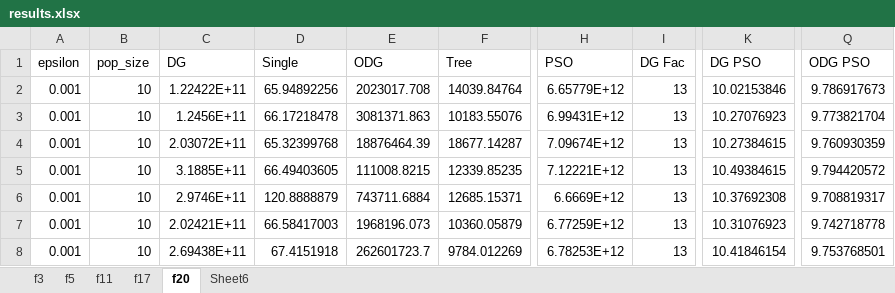
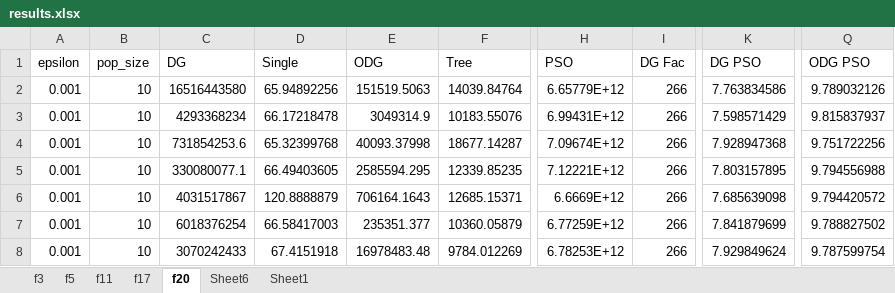
Before and after one commit to AmyLinck/FEA, an Excel workbook: results.xlsx, sheet f20, drawn as a sheet; only a part is shown, gaps mark what is left out; values as stored, in another font and other column widths than the file's, no borders; conditional formats and table styles not drawn; the diff covers the shown part only; the diff names each change by its address in the sheet, - before the commit and + after, or states it on an @@ line.

```diff
--- a/results.xlsx (sheet f20)
+++ b/results.xlsx (sheet f20)
+sheet tab: Sheet1
-C2 (DG): 1.22422E+11
+C2 (DG): 16516443580
-E2 (ODG): 2023017.708
+E2 (ODG): 151519.5063
-I2:I8 (DG Fac): 13
+I2:I8 (DG Fac): 266
-K2 (DG PSO): 10.02153846
+K2 (DG PSO): 7.763834586
-Q2 (ODG PSO): 9.786917673
+Q2 (ODG PSO): 9.789032126
-C3 (DG): 1.2456E+11
+C3 (DG): 4293368234
-E3 (ODG): 3081371.863
+E3 (ODG): 3049314.9
-K3 (DG PSO): 10.27076923
+K3 (DG PSO): 7.598571429
-Q3 (ODG PSO): 9.773821704
+Q3 (ODG PSO): 9.815837937
-C4 (DG): 2.03072E+11
+C4 (DG): 731854253.6
-E4 (ODG): 18876464.39
+E4 (ODG): 40093.37998
-K4 (DG PSO): 10.27384615
+K4 (DG PSO): 7.928947368
-Q4 (ODG PSO): 9.760930359
+Q4 (ODG PSO): 9.751722256
-C5 (DG): 3.1885E+11
+C5 (DG): 330080077.1
-E5 (ODG): 111008.8215
+E5 (ODG): 2585594.295
-K5 (DG PSO): 10.49384615
+K5 (DG PSO): 7.803157895
-Q5 (ODG PSO): 9.794420572
+Q5 (ODG PSO): 9.794556988
-C6 (DG): 2.9746E+11
+C6 (DG): 4031517867
-E6 (ODG): 743711.6884
+E6 (ODG): 706164.1643
-K6 (DG PSO): 10.37692308
+K6 (DG PSO): 7.685639098
-Q6 (ODG PSO): 9.708819317
+Q6 (ODG PSO): 9.794420572
-C7 (DG): 2.02421E+11
+C7 (DG): 6018376254
-E7 (ODG): 1968196.073
+E7 (ODG): 235351.377
-K7 (DG PSO): 10.31076923
+K7 (DG PSO): 7.841879699
-Q7 (ODG PSO): 9.742718778
+Q7 (ODG PSO): 9.788827502
-C8 (DG): 2.69438E+11
+C8 (DG): 3070242433
-E8 (ODG): 262601723.7
+E8 (ODG): 16978483.48
-K8 (DG PSO): 10.41846154
+K8 (DG PSO): 7.929849624
-Q8 (ODG PSO): 9.753768501
+Q8 (ODG PSO): 9.787599754
```
Also changed, not shown: 1 added row and 94 edited cells elsewhere in this sheet, sheet f3, sheet f11, sheet f5, sheet f17, sheet Sheet6, formulas that keep their value, 6 other files.
